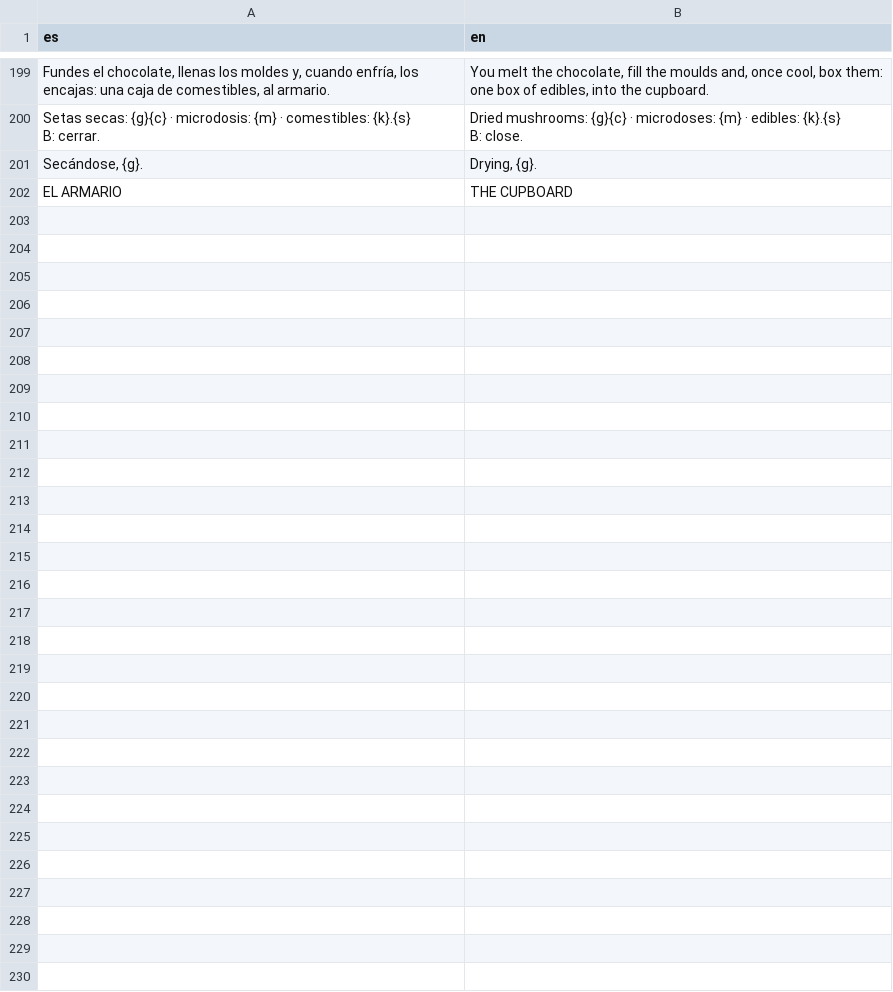
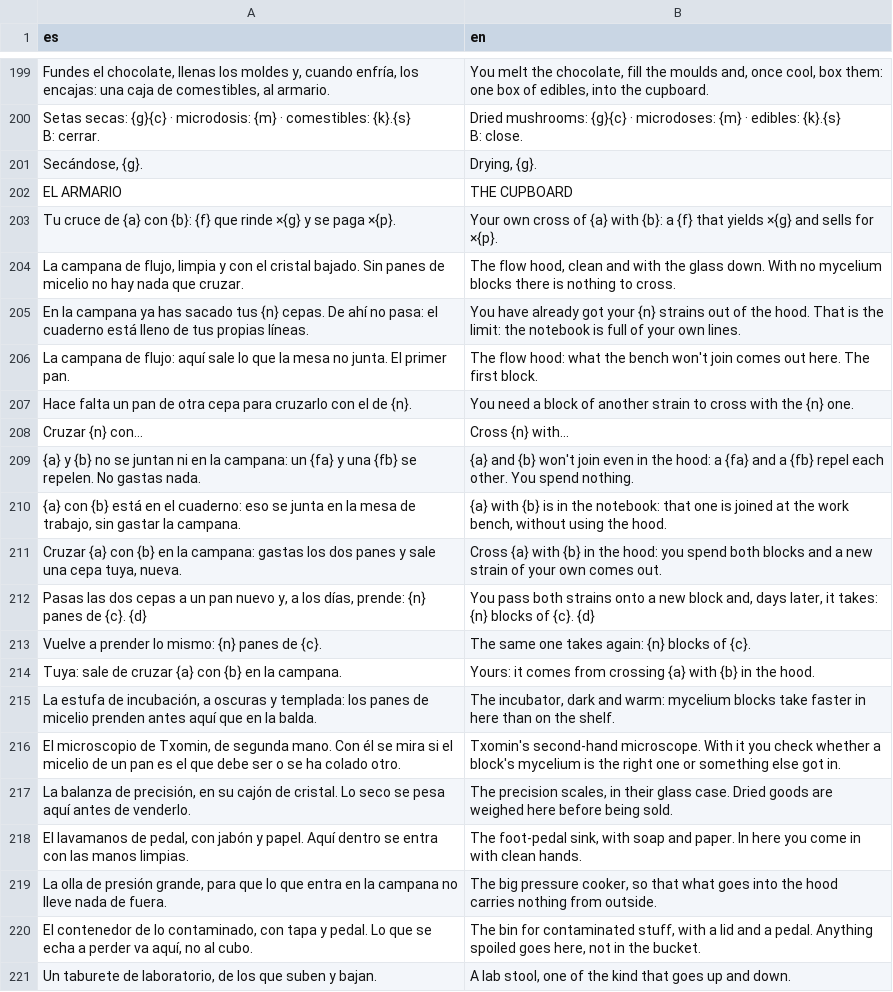
Before and after one commit to u0921985828-arch/Strainmon, a CSV file: ribera-verde/godot/i18n/partes/setas.csv, drawn as a sheet; only a part is shown, gaps mark what is left out; the diff covers the shown part only.

```diff
--- a/ribera-verde/godot/i18n/partes/setas.csv
+++ b/ribera-verde/godot/i18n/partes/setas.csv
@@ -230 +230,20 @@ B: close."
 EL ARMARIO,THE CUPBOARD
+Tu cruce de {a} con {b}: {f} que rinde ×{g} y se paga ×{p}.,Your own cross of {a} with {b}: a {f} that yields ×{g} and sells for ×{p}.
+"La campana de flujo, limpia y con el cristal bajado. Sin panes de micelio no hay nada que cruzar.","The flow hood, clean and with the glass down. With no mycelium blocks there is nothing to cross."
+En la campana ya has sacado tus {n} cepas. De ahí no pasa: el cuaderno está lleno de tus propias líneas.,You have already got your {n} strains out of the hood. That is the limit: the notebook is full of your own lines.
+La campana de flujo: aquí sale lo que la mesa no junta. El primer pan.,The flow hood: what the bench won't join comes out here. The first block.
+Hace falta un pan de otra cepa para cruzarlo con el de {n}.,You need a block of another strain to cross with the {n} one.
+Cruzar {n} con…,Cross {n} with…
+{a} y {b} no se juntan ni en la campana: un {fa} y una {fb} se repelen. No gastas nada.,{a} and {b} won't join even in the hood: a {fa} and a {fb} repel each other. You spend nothing.
+"{a} con {b} está en el cuaderno: eso se junta en la mesa de trabajo, sin gastar la campana.","{a} with {b} is in the notebook: that one is joined at the work bench, without using the hood."
+"Cruzar {a} con {b} en la campana: gastas los dos panes y sale una cepa tuya, nueva.",Cross {a} with {b} in the hood: you spend both blocks and a new strain of your own comes out.
+"Pasas las dos cepas a un pan nuevo y, a los días, prende: {n} panes de {c}. {d}","You pass both strains onto a new block and, days later, it takes: {n} blocks of {c}. {d}"
+Vuelve a prender lo mismo: {n} panes de {c}.,The same one takes again: {n} blocks of {c}.
+Tuya: sale de cruzar {a} con {b} en la campana.,Yours: it comes from crossing {a} with {b} in the hood.
+"La estufa de incubación, a oscuras y templada: los panes de micelio prenden antes aquí que en la balda.","The incubator, dark and warm: mycelium blocks take faster in here than on the shelf."
+"El microscopio de Txomin, de segunda mano. Con él se mira si el micelio de un pan es el que debe ser o se ha colado otro.",Txomin's second-hand microscope. With it you check whether a block's mycelium is the right one or something else got in.
+"La balanza de precisión, en su cajón de cristal. Lo seco se pesa aquí antes de venderlo.","The precision scales, in their glass case. Dried goods are weighed here before being sold."
+"El lavamanos de pedal, con jabón y papel. Aquí dentro se entra con las manos limpias.","The foot-pedal sink, with soap and paper. In here you come in with clean hands."
+"La olla de presión grande, para que lo que entra en la campana no lleve nada de fuera.","The big pressure cooker, so that what goes into the hood carries nothing from outside."
+"El contenedor de lo contaminado, con tapa y pedal. Lo que se echa a perder va aquí, no al cubo.","The bin for contaminated stuff, with a lid and a pedal. Anything spoiled goes here, not in the bucket."
+"Un taburete de laboratorio, de los que suben y bajan.","A lab stool, one of the kind that goes up and down."
```
Also changed, not shown: 11 added rows elsewhere in this file, ribera-verde/godot/i18n/strings.csv, 12 other files.
